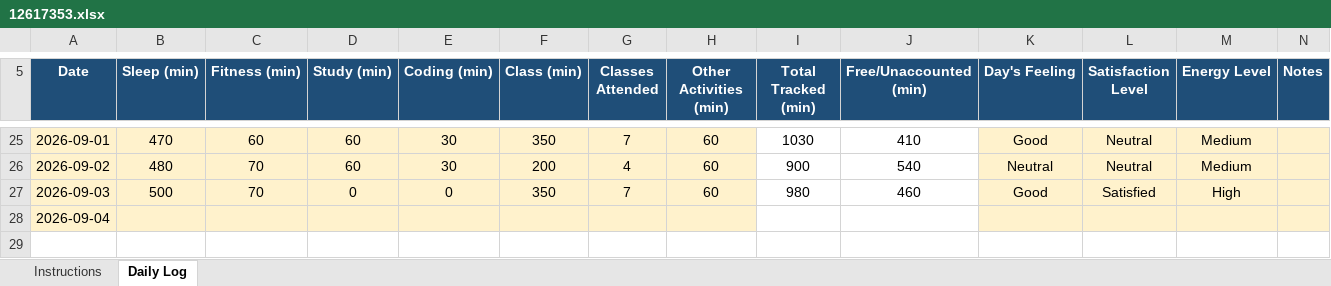
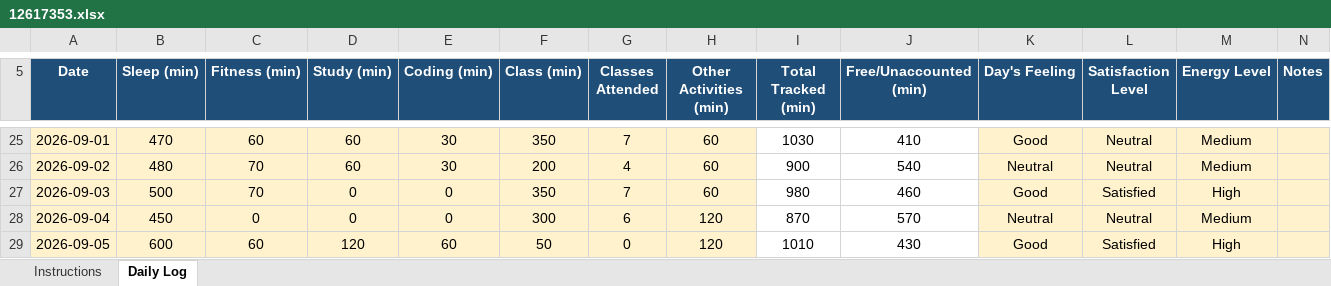
Before and after one commit to garv0301/MCA-DATASET, an Excel workbook: 12617353.xlsx, sheet Daily Log, drawn as a sheet; only a part is shown, gaps mark what is left out; values as stored, in another font and other column widths than the file's, no borders; conditional formats not drawn; the diff names each change by its address in the sheet, - before the commit and + after, or states it on an @@ line.

Commit message:
Add files via upload

```diff
--- a/12617353.xlsx (sheet Daily Log)
+++ b/12617353.xlsx (sheet Daily Log)
-B28 (Sleep (min)): (empty)
+B28 (Sleep (min)): 450
-C28 (Fitness (min)): (empty)
+C28 (Fitness (min)): 0
-D28 (Study (min)): (empty)
+D28 (Study (min)): 0
-E28 (Coding (min)): (empty)
+E28 (Coding (min)): 0
-F28 (Class (min)): (empty)
+F28 (Class (min)): 300
-G28 (Classes Attended): (empty)
+G28 (Classes Attended): 6
-H28 (Other Activities (min)): (empty)
+H28 (Other Activities (min)): 120
-I28 (Total Tracked (min)): (empty)
+I28 (Total Tracked (min)): 870
-J28 (Free/Unaccounted (min)): (empty)
+J28 (Free/Unaccounted (min)): 570
-K28 (Day's Feeling): (empty)
+K28 (Day's Feeling): Neutral
-L28 (Satisfaction Level): (empty)
+L28 (Satisfaction Level): Neutral
-M28 (Energy Level): (empty)
+M28 (Energy Level): Medium
+row 29: 2026-09-05 | 600 | 60 | 120 | 60 | 50 | 0 | 120 | 1010 | 430 | Good | Satisfied | High
```
